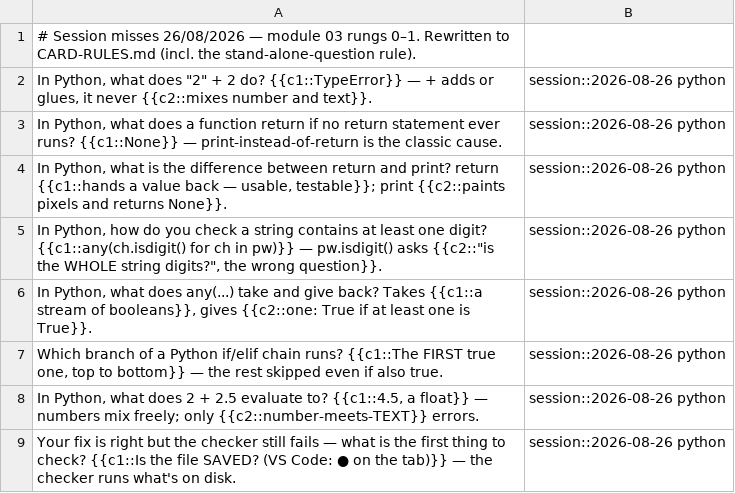
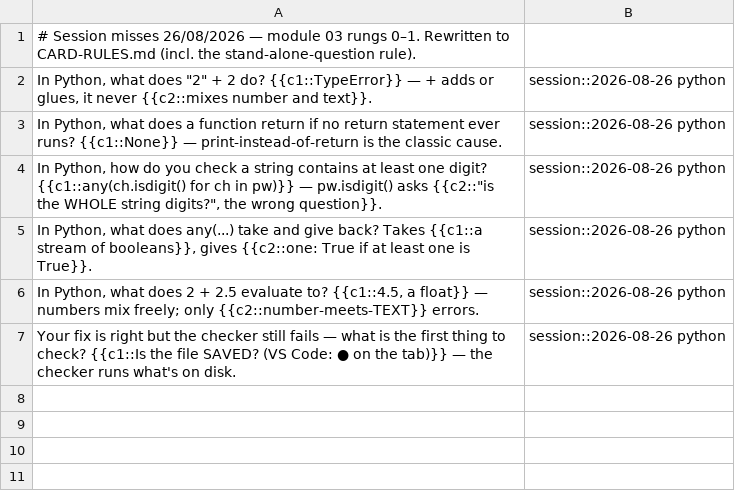
Before and after one commit to samrathsingh302/ai-mastery, a TSV file: anki/sessions/2026-08-26.tsv, drawn as a sheet.

Commit message:
anki deck v4: red-team pass applied (fresh-context verifier, all 294 notes)
Verifier findings, all reconciled and applied:
- m03 dedup card was MISLEADING (P1): need-order phrasing implies original order = list(dict.fromkeys());
  reworded to deduped-AND-sorted so sorted(set()) is the one right answer
- m03 count-dict cued: plain dict and .get, no imports (Counter/defaultdict equally valid before)
- m13 open three-differences card split into 3 cued translation cards (no canonical set existed)
- m08 page-load journey + m11 transformer stack: one-blob clozes split per step (8 and 6 clozes)
- m14 avalanche + m11 positional: visible examples leaked the answer - moved inside the cloze
- m05 unstage cued restore-family (git reset HEAD equally correct)
- m09 scale-to card made concrete (Agents / RAG)
- m12 AI-free list: 5 clozed items with count named
- sessions/2026-08-26: 2 exact restatements of m03 cards removed (8 -> 6)

Deck swapped + verified live: 294 notes / 504 cards. ~240 cards passed untouched.

```diff
--- a/anki/sessions/2026-08-26.tsv
+++ b/anki/sessions/2026-08-26.tsv
@@ -3,6 +3,4 @@ In Python, what does "2" + 2 do? {{c1::TypeError}} — + adds or glues, it never
 In Python, what does a function return if no return statement ever runs? {{c1::None}} — print-instead-of-return is the classic cause.	session::2026-08-26 python
-In Python, what is the difference between return and print? return {{c1::hands a value back — usable, testable}}; print {{c2::paints pixels and returns None}}.	session::2026-08-26 python
 In Python, how do you check a string contains at least one digit? {{c1::any(ch.isdigit() for ch in pw)}} — pw.isdigit() asks {{c2::"is the WHOLE string digits?", the wrong question}}.	session::2026-08-26 python
 In Python, what does any(...) take and give back? Takes {{c1::a stream of booleans}}, gives {{c2::one: True if at least one is True}}.	session::2026-08-26 python
-Which branch of a Python if/elif chain runs? {{c1::The FIRST true one, top to bottom}} — the rest skipped even if also true.	session::2026-08-26 python
 In Python, what does 2 + 2.5 evaluate to? {{c1::4.5, a float}} — numbers mix freely; only {{c2::number-meets-TEXT}} errors.	session::2026-08-26 python
```
Also changed, not shown: anki/cards/m03-cs50p.tsv, anki/cards/m08-web.tsv, 6 other files.
